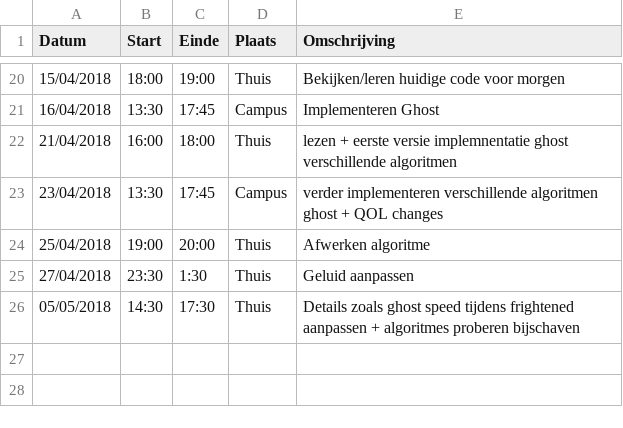
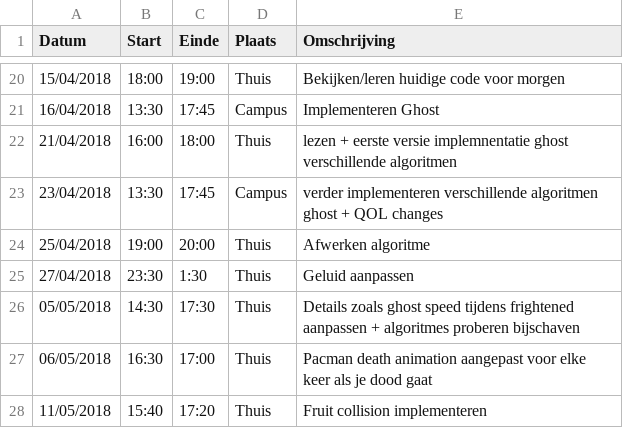
Before and after one commit to AvPelli/pacman_python, a CSV file: logboeken/MoeyersoonsRoel.csv, drawn as a sheet; only a part is shown, gaps mark what is left out; the diff names each change by its address in the sheet, - before the commit and + after, or states it on an @@ line.

Commit message:
Implementeren collision met fruit

```diff
--- a/logboeken/MoeyersoonsRoel.csv
+++ b/logboeken/MoeyersoonsRoel.csv
+row 27: 06/05/2018 | 16:30 | 17:00 | Thuis | Pacman death animation aangepast voor elke keer als je dood gaat
+row 28: 11/05/2018 | 15:40 | 17:20 | Thuis | Fruit collision implementeren
```
Also changed, not shown: 4 other files.
